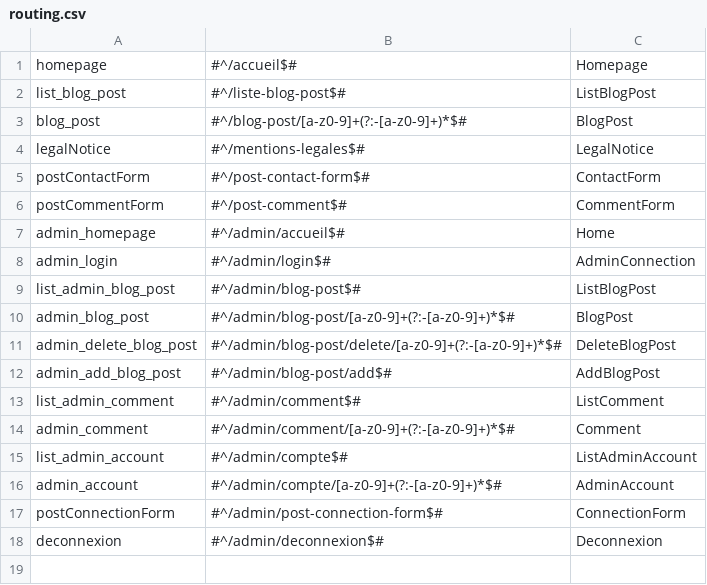
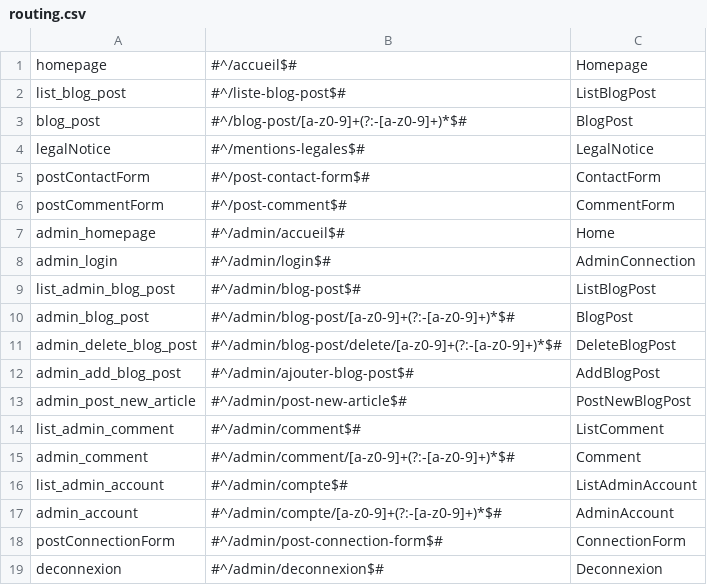
Before and after one commit to Shiiyo/Projet5_Blog_PHP, a CSV file: framework/routing.csv, drawn as a sheet.

```diff
--- a/framework/routing.csv
+++ b/framework/routing.csv
@@ -11,3 +11,4 @@ admin_blog_post,#^/admin/blog-post/[a-z0-9]+(?:-[a-z0-9]+)*$#,BlogPost,
 admin_delete_blog_post,#^/admin/blog-post/delete/[a-z0-9]+(?:-[a-z0-9]+)*$#,DeleteBlogPost,
-admin_add_blog_post,#^/admin/blog-post/add$#,AddBlogPost,
+admin_add_blog_post,#^/admin/ajouter-blog-post$#,AddBlogPost,
+admin_post_new_article,#^/admin/post-new-article$#,PostNewBlogPost,
 list_admin_comment,#^/admin/comment$#,ListComment,
```
Also changed, not shown: 5 other files.
